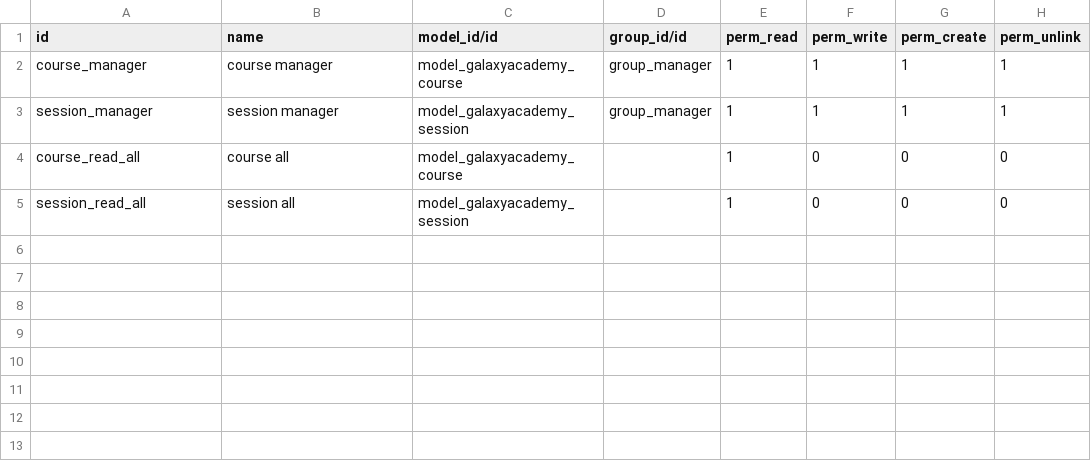
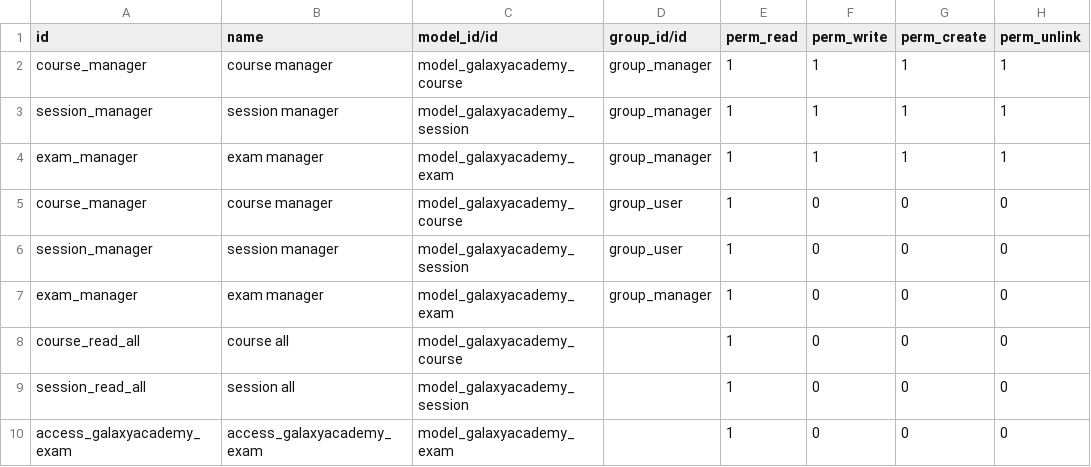
Before and after one commit to hat-odoo/galaxyacademy, a CSV file: galaxyacademy/security/ir.model.access.csv, drawn as a sheet.

Commit message:
[ADD] Added test case file, and set up security rules for galaxyacademy.

```diff
--- a/galaxyacademy/security/ir.model.access.csv
+++ b/galaxyacademy/security/ir.model.access.csv
@@ -3,3 +3,8 @@ course_manager,course manager,model_galaxyacademy_course,group_manager,1,1,1,1
 session_manager,session manager,model_galaxyacademy_session,group_manager,1,1,1,1
+exam_manager,exam manager,model_galaxyacademy_exam,group_manager,1,1,1,1
+course_manager,course manager,model_galaxyacademy_course,group_user,1,0,0,0
+session_manager,session manager,model_galaxyacademy_session,group_user,1,0,0,0
+exam_manager,exam manager,model_galaxyacademy_exam,group_manager,1,0,0,0
 course_read_all,course all,model_galaxyacademy_course,,1,0,0,0
 session_read_all,session all,model_galaxyacademy_session,,1,0,0,0
+access_galaxyacademy_exam,access_galaxyacademy_exam,model_galaxyacademy_exam,,1,0,0,0
```
Also changed, not shown: 6 other files.
